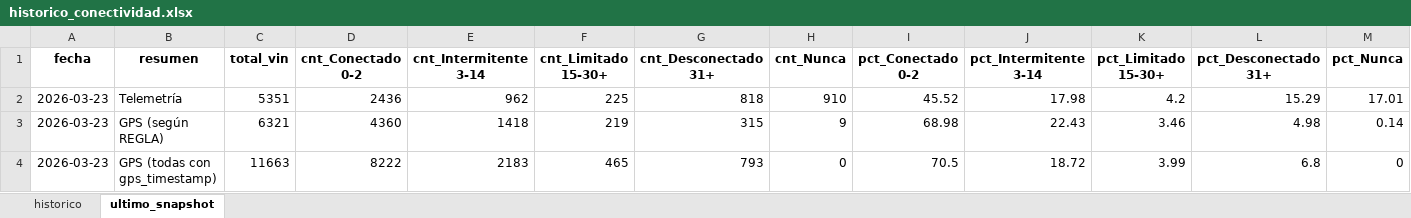
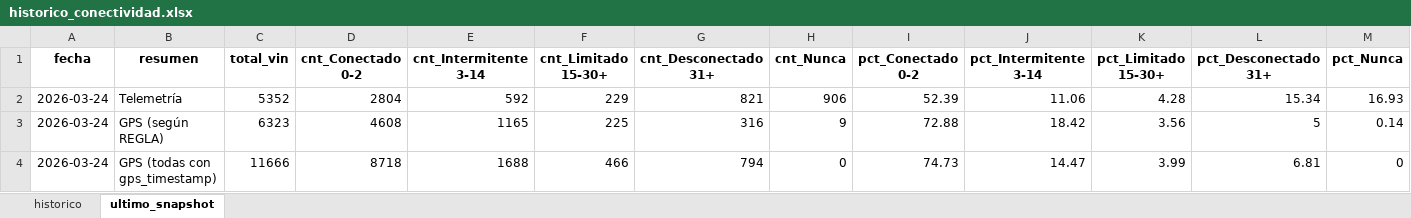
Before and after one commit to samueldavidsanchez/telemetria-dashboard, an Excel workbook: data/historico_conectividad.xlsx, sheet ultimo_snapshot, drawn as a sheet; values as stored, in another font and other column widths than the file's, no borders; the diff names each change by its address in the sheet, - before the commit and + after, or states it on an @@ line.

```diff
--- a/data/historico_conectividad.xlsx (sheet ultimo_snapshot)
+++ b/data/historico_conectividad.xlsx (sheet ultimo_snapshot)
-A2:A4 (fecha): 2026-03-23
+A2:A4 (fecha): 2026-03-24
-C2 (total_vin): 5351
+C2 (total_vin): 5352
-D2 (cnt_Conectado 0-2): 2436
+D2 (cnt_Conectado 0-2): 2804
-E2 (cnt_Intermitente 3-14): 962
+E2 (cnt_Intermitente 3-14): 592
-F2 (cnt_Limitado 15-30+): 225
+F2 (cnt_Limitado 15-30+): 229
-G2 (cnt_Desconectado 31+): 818
+G2 (cnt_Desconectado 31+): 821
-H2 (cnt_Nunca): 910
+H2 (cnt_Nunca): 906
-I2 (pct_Conectado 0-2): 45.52
+I2 (pct_Conectado 0-2): 52.39
-J2 (pct_Intermitente 3-14): 17.98
+J2 (pct_Intermitente 3-14): 11.06
-K2 (pct_Limitado 15-30+): 4.2
+K2 (pct_Limitado 15-30+): 4.28
-L2 (pct_Desconectado 31+): 15.29
+L2 (pct_Desconectado 31+): 15.34
-M2 (pct_Nunca): 17.01
+M2 (pct_Nunca): 16.93
-C3 (total_vin): 6321
+C3 (total_vin): 6323
-D3 (cnt_Conectado 0-2): 4360
+D3 (cnt_Conectado 0-2): 4608
-E3 (cnt_Intermitente 3-14): 1418
+E3 (cnt_Intermitente 3-14): 1165
-F3 (cnt_Limitado 15-30+): 219
+F3 (cnt_Limitado 15-30+): 225
-G3 (cnt_Desconectado 31+): 315
+G3 (cnt_Desconectado 31+): 316
-I3 (pct_Conectado 0-2): 68.98
+I3 (pct_Conectado 0-2): 72.88
-J3 (pct_Intermitente 3-14): 22.43
+J3 (pct_Intermitente 3-14): 18.42
-K3 (pct_Limitado 15-30+): 3.46
+K3 (pct_Limitado 15-30+): 3.56
-L3 (pct_Desconectado 31+): 4.98
+L3 (pct_Desconectado 31+): 5
-C4 (total_vin): 11663
+C4 (total_vin): 11666
-D4 (cnt_Conectado 0-2): 8222
+D4 (cnt_Conectado 0-2): 8718
-E4 (cnt_Intermitente 3-14): 2183
+E4 (cnt_Intermitente 3-14): 1688
-F4 (cnt_Limitado 15-30+): 465
+F4 (cnt_Limitado 15-30+): 466
-G4 (cnt_Desconectado 31+): 793
+G4 (cnt_Desconectado 31+): 794
-I4 (pct_Conectado 0-2): 70.5
+I4 (pct_Conectado 0-2): 74.73
-J4 (pct_Intermitente 3-14): 18.72
+J4 (pct_Intermitente 3-14): 14.47
-L4 (pct_Desconectado 31+): 6.8
+L4 (pct_Desconectado 31+): 6.81
```
Also changed, not shown: sheet historico, 1 other file.
